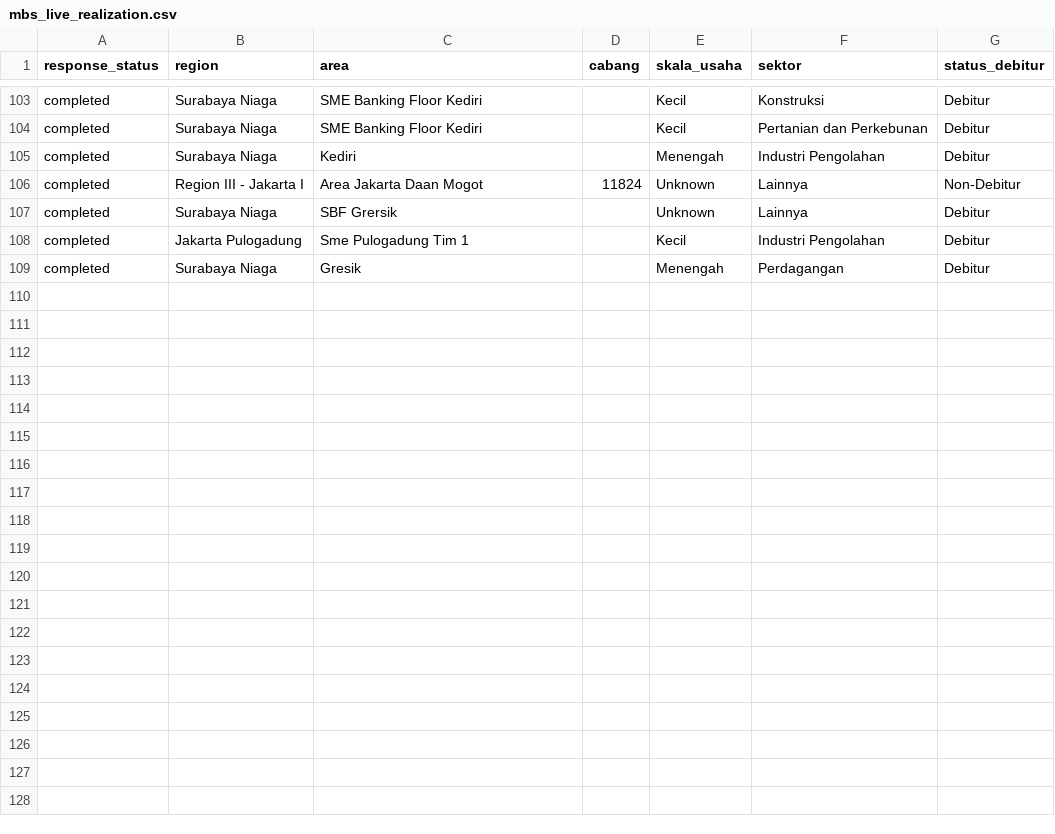
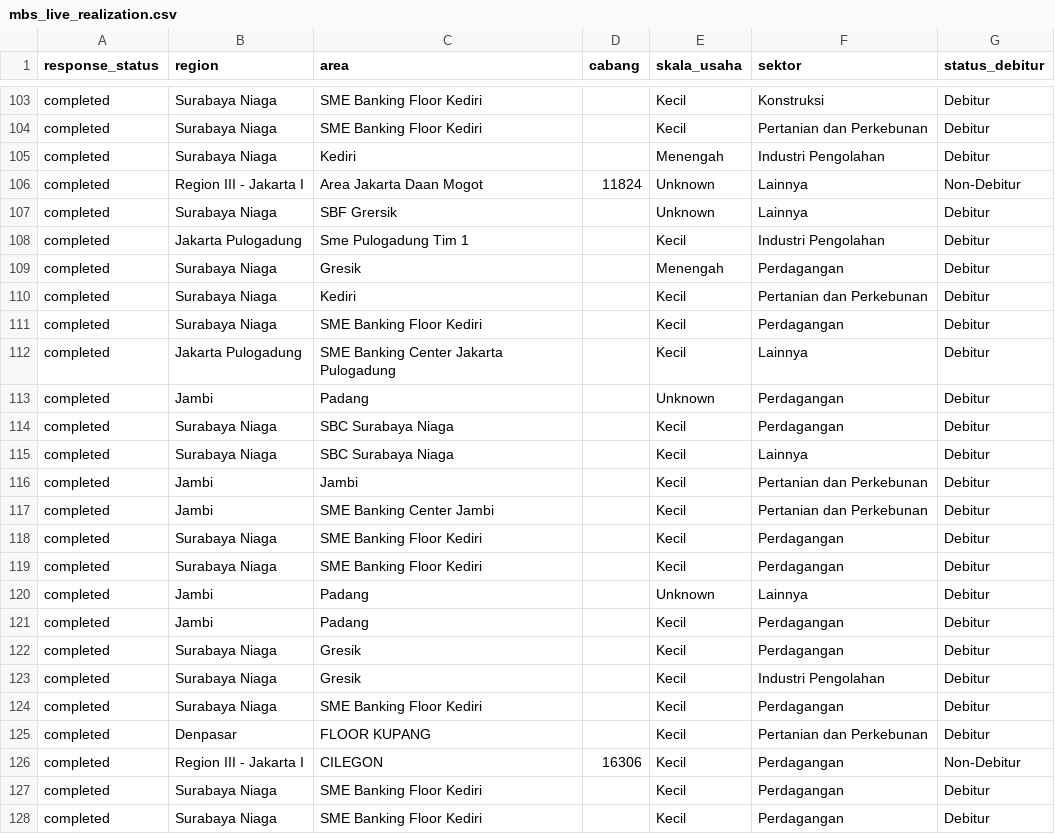
Before and after one commit to yehezkielgemini1/MBS-2026-Tracker, a CSV file: data/mbs_live_realization.csv, drawn as a sheet; only a part is shown, gaps mark what is left out; the diff names each change by its address in the sheet, - before the commit and + after, or states it on an @@ line.

Commit message:
Auto-refresh data 2026-06-18 09:01 WIB

```diff
--- a/data/mbs_live_realization.csv
+++ b/data/mbs_live_realization.csv
+row 110: completed | Surabaya Niaga | Kediri |  | Kecil | Pertanian dan Perkebunan | Debitur
+row 111: completed | Surabaya Niaga | SME Banking Floor Kediri |  | Kecil | Perdagangan | Debitur
+row 112: completed | Jakarta Pulogadung | SME Banking Center Jakarta Pulogadung |  | Kecil | Lainnya | Debitur
+row 113: completed | Jambi | Padang |  | Unknown | Perdagangan | Debitur
+row 114: completed | Surabaya Niaga | SBC Surabaya Niaga |  | Kecil | Perdagangan | Debitur
+row 115: completed | Surabaya Niaga | SBC Surabaya Niaga |  | Kecil | Lainnya | Debitur
+row 116: completed | Jambi | Jambi |  | Kecil | Pertanian dan Perkebunan | Debitur
+row 117: completed | Jambi | SME Banking Center Jambi |  | Kecil | Pertanian dan Perkebunan | Debitur
+row 118: completed | Surabaya Niaga | SME Banking Floor Kediri |  | Kecil | Perdagangan | Debitur
+row 119: completed | Surabaya Niaga | SME Banking Floor Kediri |  | Kecil | Perdagangan | Debitur
+row 120: completed | Jambi | Padang |  | Unknown | Lainnya | Debitur
+row 121: completed | Jambi | Padang |  | Kecil | Perdagangan | Debitur
+row 122: completed | Surabaya Niaga | Gresik |  | Kecil | Perdagangan | Debitur
+row 123: completed | Surabaya Niaga | Gresik |  | Kecil | Industri Pengolahan | Debitur
+row 124: completed | Surabaya Niaga | SME Banking Floor Kediri |  | Kecil | Perdagangan | Debitur
+row 125: completed | Denpasar | FLOOR KUPANG |  | Kecil | Pertanian dan Perkebunan | Debitur
+row 126: completed | Region III - Jakarta I | CILEGON | 16306 | Kecil | Perdagangan | Non-Debitur
+row 127: completed | Surabaya Niaga | SME Banking Floor Kediri |  | Kecil | Perdagangan | Debitur
+row 128: completed | Surabaya Niaga | SME Banking Floor Kediri |  | Kecil | Perdagangan | Debitur
```
Also changed, not shown: 1 other file.
